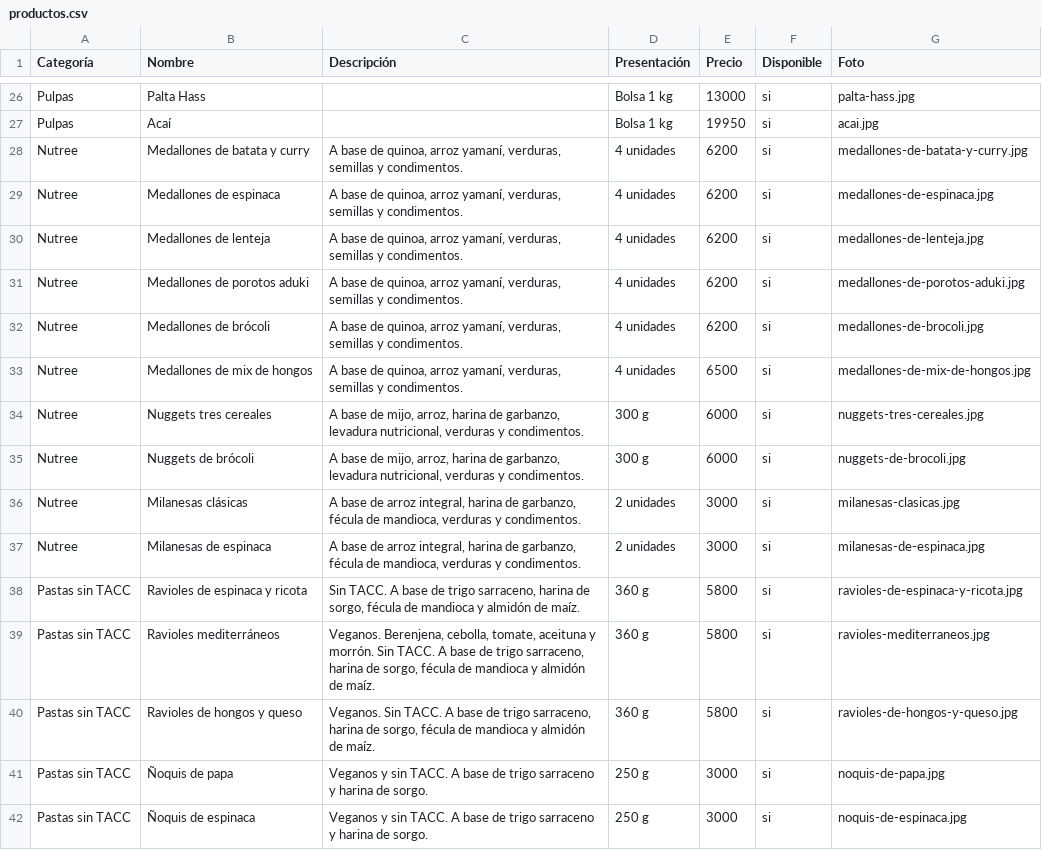
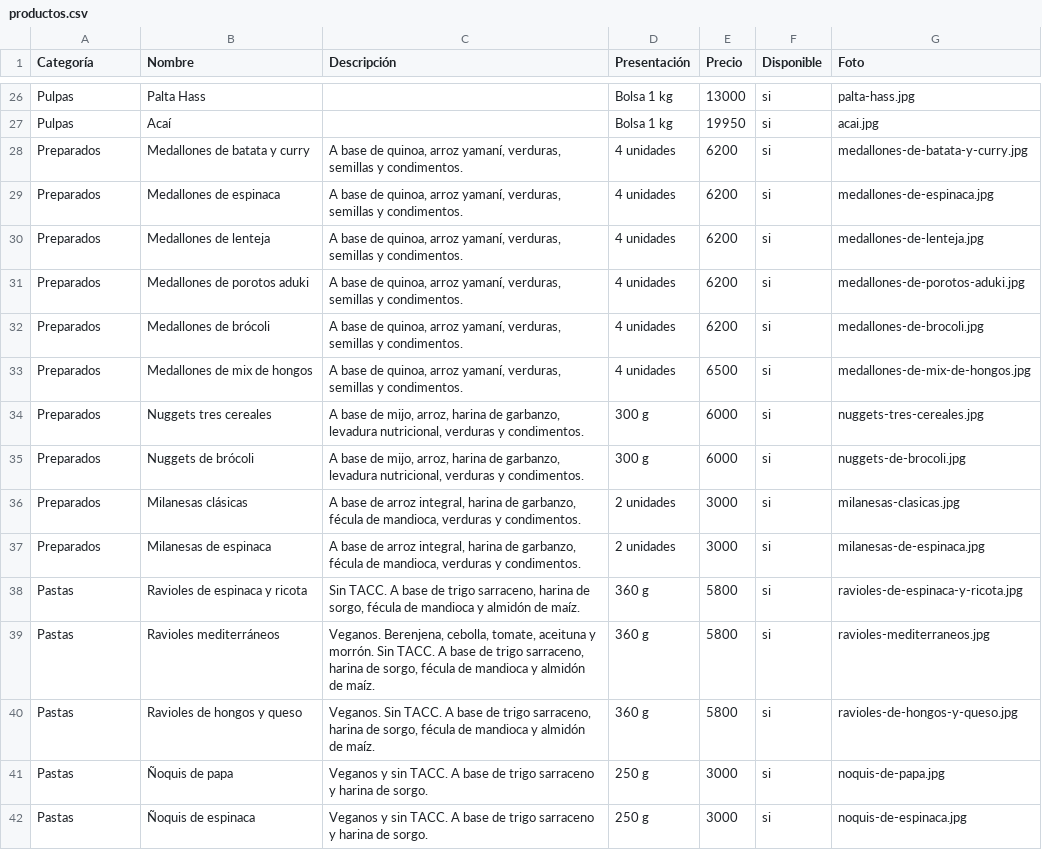
Before and after one commit to quintana-lucas/savia-catalogo, a CSV file: data/productos.csv, drawn as a sheet; only a part is shown, gaps mark what is left out.

```diff
--- a/data/productos.csv
+++ b/data/productos.csv
@@ -27,16 +27,16 @@ Pulpas,Palta Hass,,Bolsa 1 kg,13000,si,palta-hass.jpg
 Pulpas,Acaí,,Bolsa 1 kg,19950,si,acai.jpg
-Nutree,Medallones de batata y curry,"A base de quinoa, arroz yamaní, verduras, semillas y condimentos.",4 unidades,6200,si,medallones-de-batata-y-curry.jpg
-Nutree,Medallones de espinaca,"A base de quinoa, arroz yamaní, verduras, semillas y condimentos.",4 unidades,6200,si,medallones-de-espinaca.jpg
-Nutree,Medallones de lenteja,"A base de quinoa, arroz yamaní, verduras, semillas y condimentos.",4 unidades,6200,si,medallones-de-lenteja.jpg
-Nutree,Medallones de porotos aduki,"A base de quinoa, arroz yamaní, verduras, semillas y condimentos.",4 unidades,6200,si,medallones-de-porotos-aduki.jpg
-Nutree,Medallones de brócoli,"A base de quinoa, arroz yamaní, verduras, semillas y condimentos.",4 unidades,6200,si,medallones-de-brocoli.jpg
-Nutree,Medallones de mix de hongos,"A base de quinoa, arroz yamaní, verduras, semillas y condimentos.",4 unidades,6500,si,medallones-de-mix-de-hongos.jpg
-Nutree,Nuggets tres cereales,"A base de mijo, arroz, harina de garbanzo, levadura nutricional, verduras y condimentos.",300 g,6000,si,nuggets-tres-cereales.jpg
-Nutree,Nuggets de brócoli,"A base de mijo, arroz, harina de garbanzo, levadura nutricional, verduras y condimentos.",300 g,6000,si,nuggets-de-brocoli.jpg
-Nutree,Milanesas clásicas,"A base de arroz integral, harina de garbanzo, fécula de mandioca, verduras y condimentos.",2 unidades,3000,si,milanesas-clasicas.jpg
-Nutree,Milanesas de espinaca,"A base de arroz integral, harina de garbanzo, fécula de mandioca, verduras y condimentos.",2 unidades,3000,si,milanesas-de-espinaca.jpg
-Pastas sin TACC,Ravioles de espinaca y ricota,"Sin TACC. A base de trigo sarraceno, harina de sorgo, fécula de mandioca y almidón de maíz.",360 g,5800,si,ravioles-de-espinaca-y-ricota.jpg
-Pastas sin TACC,Ravioles mediterráneos,"Veganos. Berenjena, cebolla, tomate, aceituna y morrón. Sin TACC. A base de trigo sarraceno, harina de sorgo, fécula de mandioca y almidón de maíz.",360 g,5800,si,ravioles-mediterraneos.jpg
-Pastas sin TACC,Ravioles de hongos y queso,"Veganos. Sin TACC. A base de trigo sarraceno, harina de sorgo, fécula de mandioca y almidón de maíz.",360 g,5800,si,ravioles-de-hongos-y-queso.jpg
-Pastas sin TACC,Ñoquis de papa,Veganos y sin TACC. A base de trigo sarraceno y harina de sorgo.,250 g,3000,si,noquis-de-papa.jpg
-Pastas sin TACC,Ñoquis de espinaca,Veganos y sin TACC. A base de trigo sarraceno y harina de sorgo.,250 g,3000,si,noquis-de-espinaca.jpg
+Preparados,Medallones de batata y curry,"A base de quinoa, arroz yamaní, verduras, semillas y condimentos.",4 unidades,6200,si,medallones-de-batata-y-curry.jpg
+Preparados,Medallones de espinaca,"A base de quinoa, arroz yamaní, verduras, semillas y condimentos.",4 unidades,6200,si,medallones-de-espinaca.jpg
+Preparados,Medallones de lenteja,"A base de quinoa, arroz yamaní, verduras, semillas y condimentos.",4 unidades,6200,si,medallones-de-lenteja.jpg
+Preparados,Medallones de porotos aduki,"A base de quinoa, arroz yamaní, verduras, semillas y condimentos.",4 unidades,6200,si,medallones-de-porotos-aduki.jpg
+Preparados,Medallones de brócoli,"A base de quinoa, arroz yamaní, verduras, semillas y condimentos.",4 unidades,6200,si,medallones-de-brocoli.jpg
+Preparados,Medallones de mix de hongos,"A base de quinoa, arroz yamaní, verduras, semillas y condimentos.",4 unidades,6500,si,medallones-de-mix-de-hongos.jpg
+Preparados,Nuggets tres cereales,"A base de mijo, arroz, harina de garbanzo, levadura nutricional, verduras y condimentos.",300 g,6000,si,nuggets-tres-cereales.jpg
+Preparados,Nuggets de brócoli,"A base de mijo, arroz, harina de garbanzo, levadura nutricional, verduras y condimentos.",300 g,6000,si,nuggets-de-brocoli.jpg
+Preparados,Milanesas clásicas,"A base de arroz integral, harina de garbanzo, fécula de mandioca, verduras y condimentos.",2 unidades,3000,si,milanesas-clasicas.jpg
+Preparados,Milanesas de espinaca,"A base de arroz integral, harina de garbanzo, fécula de mandioca, verduras y condimentos.",2 unidades,3000,si,milanesas-de-espinaca.jpg
+Pastas,Ravioles de espinaca y ricota,"Sin TACC. A base de trigo sarraceno, harina de sorgo, fécula de mandioca y almidón de maíz.",360 g,5800,si,ravioles-de-espinaca-y-ricota.jpg
+Pastas,Ravioles mediterráneos,"Veganos. Berenjena, cebolla, tomate, aceituna y morrón. Sin TACC. A base de trigo sarraceno, harina de sorgo, fécula de mandioca y almidón de maíz.",360 g,5800,si,ravioles-mediterraneos.jpg
+Pastas,Ravioles de hongos y queso,"Veganos. Sin TACC. A base de trigo sarraceno, harina de sorgo, fécula de mandioca y almidón de maíz.",360 g,5800,si,ravioles-de-hongos-y-queso.jpg
+Pastas,Ñoquis de papa,Veganos y sin TACC. A base de trigo sarraceno y harina de sorgo.,250 g,3000,si,noquis-de-papa.jpg
+Pastas,Ñoquis de espinaca,Veganos y sin TACC. A base de trigo sarraceno y harina de sorgo.,250 g,3000,si,noquis-de-espinaca.jpg
```
Also changed, not shown: 2 other files.
